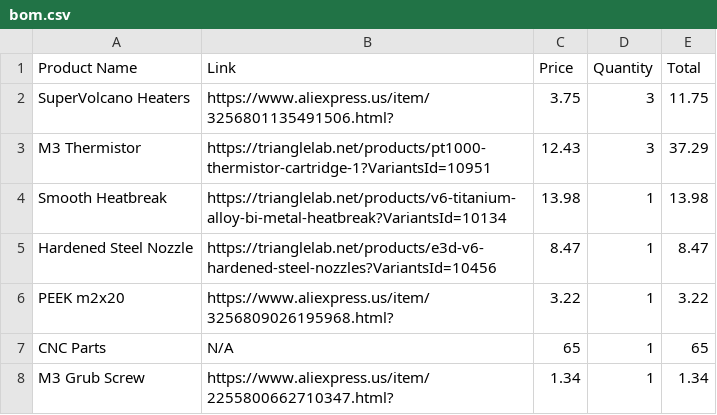
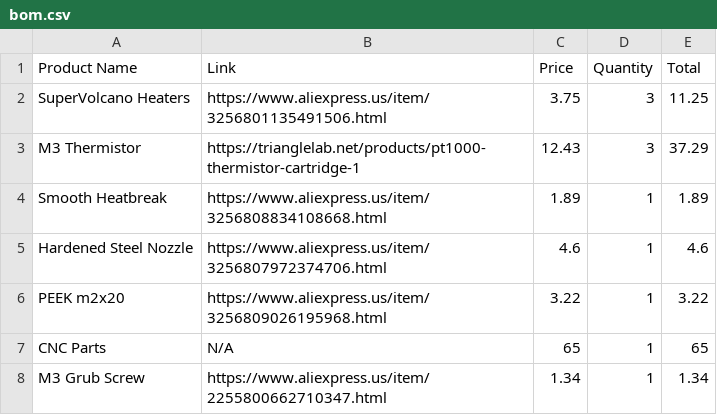
Before and after one commit to 2Mon/super-duper-volcano, a CSV file: bom.csv, drawn as a sheet.

Commit message:
Update bom.csv

```diff
--- a/bom.csv
+++ b/bom.csv
@@ -1,8 +1,8 @@
 Product Name,Link,Price,Quantity,Total
-SuperVolcano Heaters,https://www.aliexpress.us/item/3256801135491506.html?,3.75,3,11.75
-M3 Thermistor,https://trianglelab.net/products/pt1000-thermistor-cartridge-1?VariantsId=10951,12.43,3,37.29
-Smooth Heatbreak,https://trianglelab.net/products/v6-titanium-alloy-bi-metal-heatbreak?VariantsId=10134,13.98,1,13.98
-Hardened Steel Nozzle,https://trianglelab.net/products/e3d-v6-hardened-steel-nozzles?VariantsId=10456,8.47,1,8.47
-PEEK m2x20,https://www.aliexpress.us/item/3256809026195968.html?,3.22,1,3.22
+SuperVolcano Heaters,https://www.aliexpress.us/item/3256801135491506.html,3.75,3,11.25
+M3 Thermistor,https://trianglelab.net/products/pt1000-thermistor-cartridge-1,12.43,3,37.29
+Smooth Heatbreak,https://www.aliexpress.us/item/3256808834108668.html,1.89,1,1.89
+Hardened Steel Nozzle,https://www.aliexpress.us/item/3256807972374706.html,4.6,1,4.6
+PEEK m2x20,https://www.aliexpress.us/item/3256809026195968.html,3.22,1,3.22
 CNC Parts,N/A,65,1,65
-M3 Grub Screw,https://www.aliexpress.us/item/2255800662710347.html?,1.34,1,1.34
+M3 Grub Screw,https://www.aliexpress.us/item/2255800662710347.html,1.34,1,1.34
```
